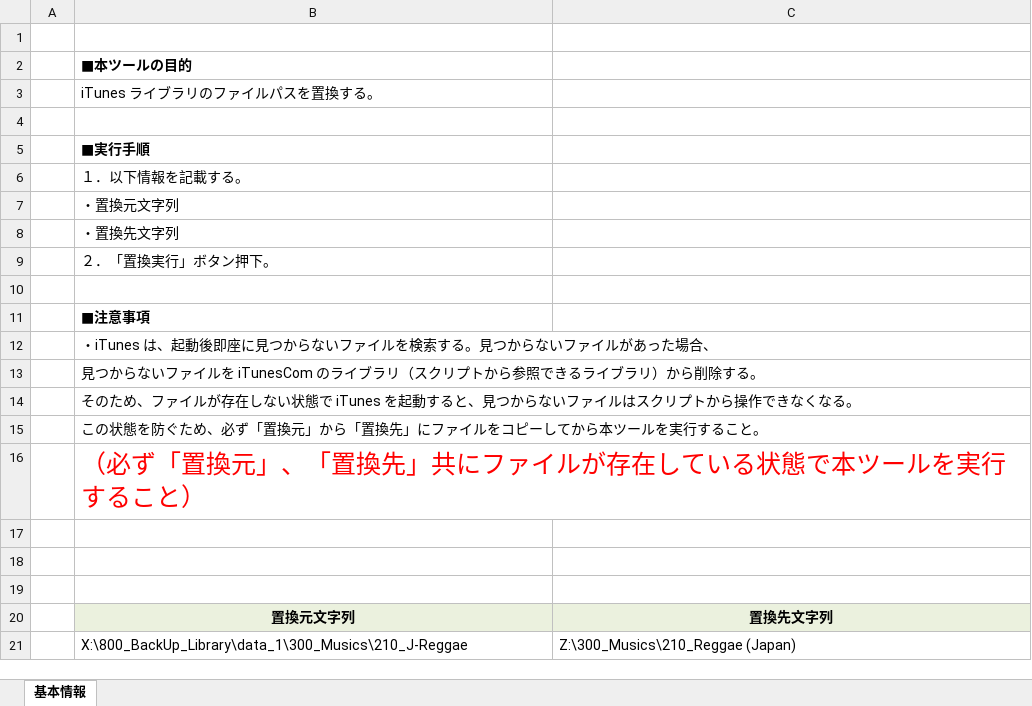
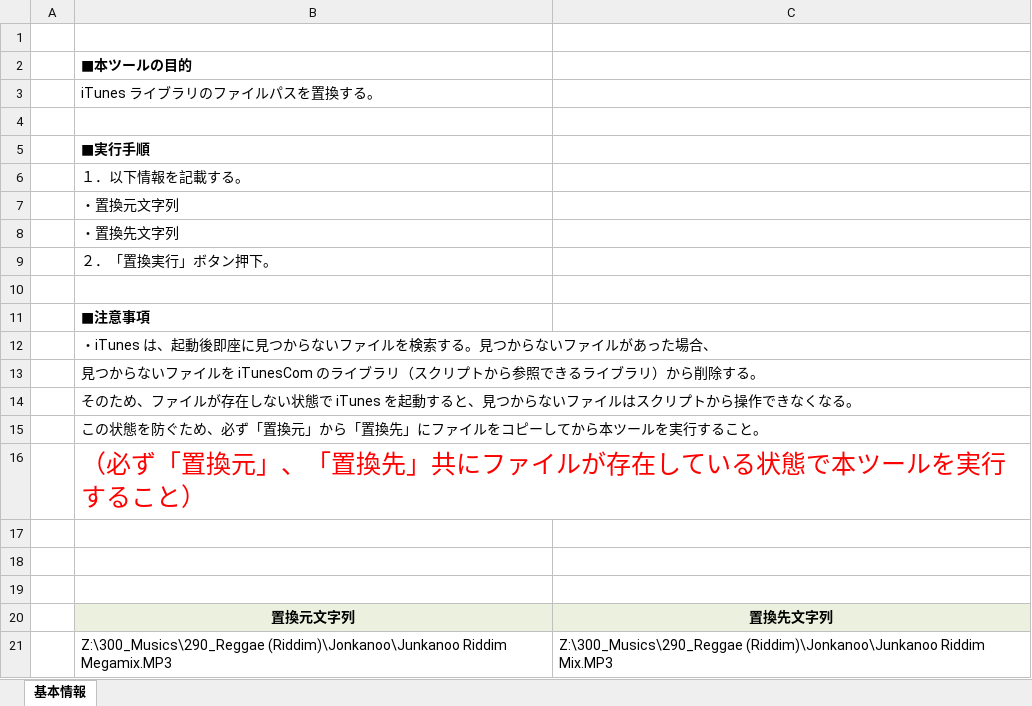
Before and after one commit to draemonash2/codes, an Excel workbook: vba/ReplaceItunesLibFilePath.xlsm, sheet 基本情報, drawn as a sheet; values as stored, in another font and other column widths than the file's, no borders; charts and pictures not drawn; removed rows and columns are numbered as before the commit, all else as after; the diff names each change by its address in the sheet, - before the commit and + after, or states it on an @@ line.

Commit message:
modified

```diff
--- a/vba/ReplaceItunesLibFilePath.xlsm (sheet 基本情報)
+++ b/vba/ReplaceItunesLibFilePath.xlsm (sheet 基本情報)
-row 21:  | X:\800_BackUp_Library\data_1\300_Musics\210_J-Reggae | Z:\300_Musics\210_Reggae (Japan)
+row 21:  | Z:\300_Musics\290_Reggae (Riddim)\Jonkanoo\Junkanoo Riddim Megamix.MP3 | Z:\300_Musics\290_Reggae (Riddim)\Jonkanoo\Junkanoo Riddim Mix.MP3
```
Also changed, not shown: charts or pictures.
